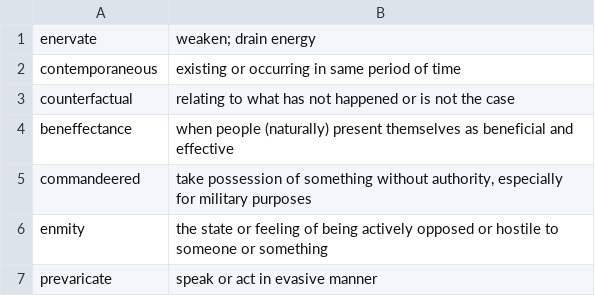
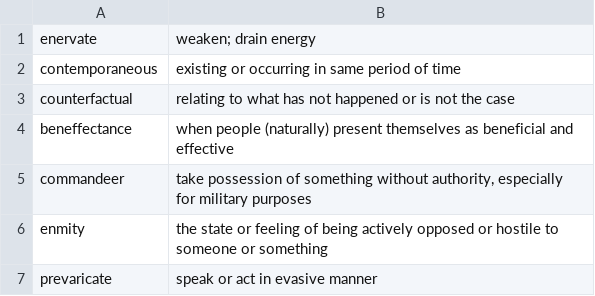
Before and after one commit to nilanshutwinkle/random-notes, a CSV file: flashcards/Language flashcards/English/misc.csv, drawn as a sheet.

```diff
--- a/flashcards/Language flashcards/English/misc.csv
+++ b/flashcards/Language flashcards/English/misc.csv
@@ -4,3 +4,3 @@
 "beneffectance","when people (naturally) present themselves as beneficial and effective"
-"commandeered","take possession of something without authority, especially for military purposes"
+"commandeer","take possession of something without authority, especially for military purposes"
 "enmity","the state or feeling of being actively opposed or hostile to someone or something"
```
Also changed, not shown: flashcards/Language flashcards/Korean/KCC/Intermediate 1/kcc-int-1.vocab.csv, flashcards/Language flashcards/Korean/KCC/kcc-intermediate-2.csv, 5 other files.
